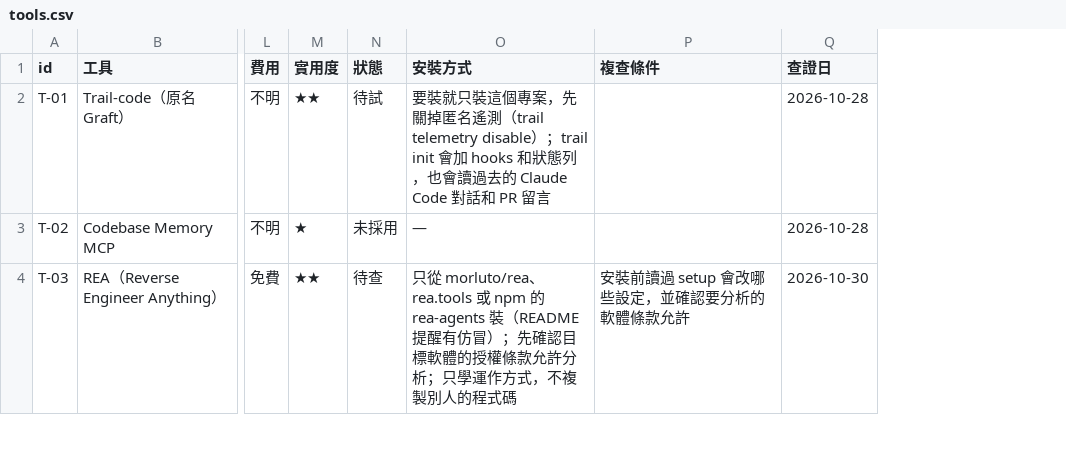
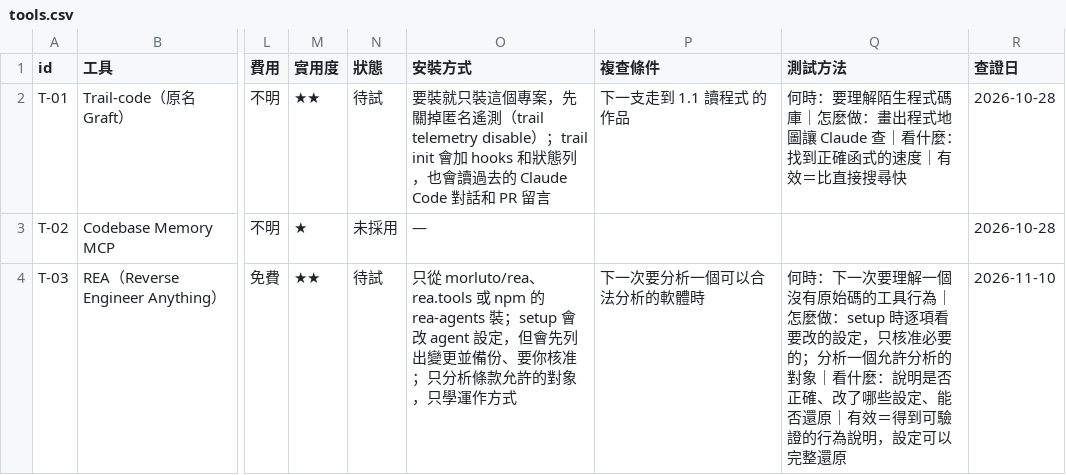
Before and after one commit to mick3412/engineering-playbook, a CSV file: data/tools.csv, drawn as a sheet; only a part is shown, gaps mark what is left out; addresses are those after the commit; the diff covers the shown part only; the diff names each change by its address in the sheet, - before the commit and + after, or states it on an @@ line.

```diff
--- a/data/tools.csv
+++ b/data/tools.csv
+column Q (測試方法), rows 2-4: 何時：要理解陌生程式碼庫｜怎麼做：畫出程式地圖讓 Claude 查｜看什麼：找到正確函式的速度｜有效＝比直接搜尋快 |  | 何時：下一次要理解一個沒有原始碼的工具行為｜怎麼做：setup 時逐項看要改的設定，只核准必要的；分析一個允許分析的對象｜看什麼：說明是否正確、改了哪些設定、能否還原｜有效＝得到可驗證的行為說明，設定可以完整還原
-P2 (複查條件): (empty)
+P2 (複查條件): 下一支走到 1.1 讀程式 的作品
-N4 (狀態): 待查
+N4 (狀態): 待試
-O4 (安裝方式): …的 rea-agents 裝（README 提醒有仿冒）；先確認目標軟體的授權條款允許分析；只學運作方式，不複製別人的程式碼
+O4 (安裝方式): …的 rea-agents 裝；setup 會改 agent 設定，但會先列出變更並備份、要你核准；只分析條款允許的對象，只學運作方式
-P4 (複查條件): 安裝前讀過 setup 會改哪些設定，並確認要分析的軟體條款允許
+P4 (複查條件): 下一次要分析一個可以合法分析的軟體時
-R4 (查證日): 2026-10-30
+R4 (查證日): 2026-11-10
```
Also changed, not shown: 10 edited cells elsewhere in this file, data/entries.csv, 15 other files.
